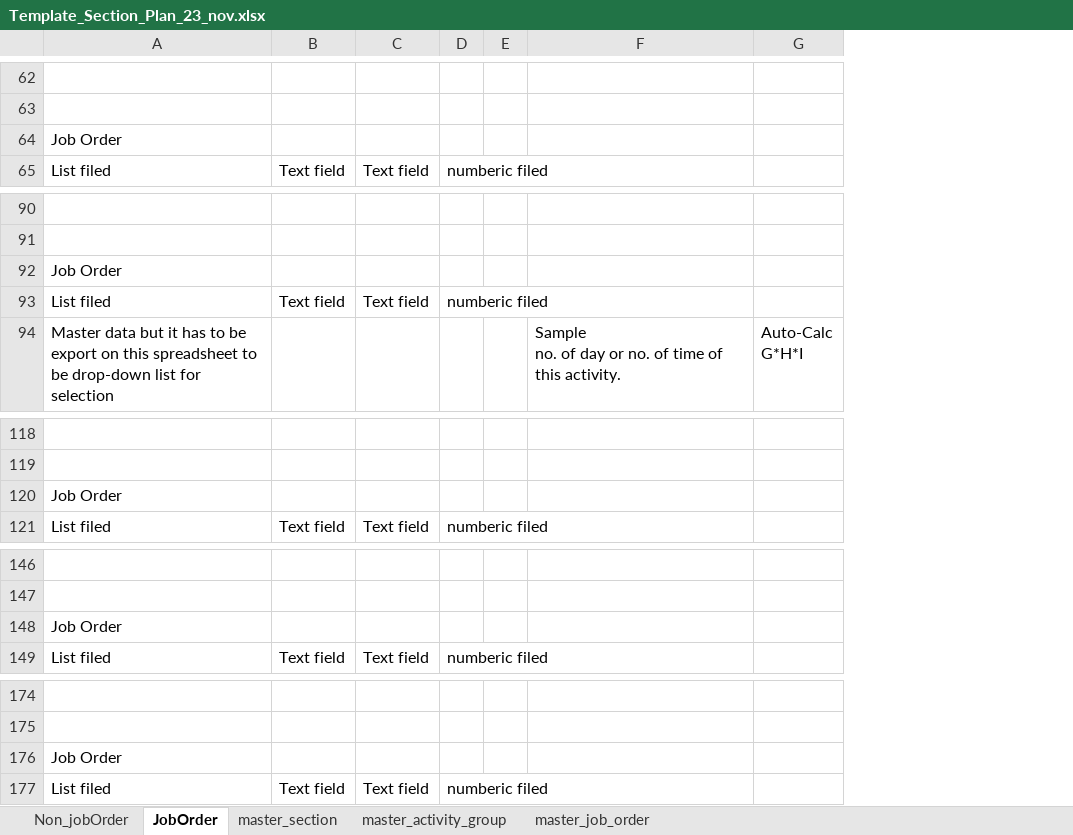
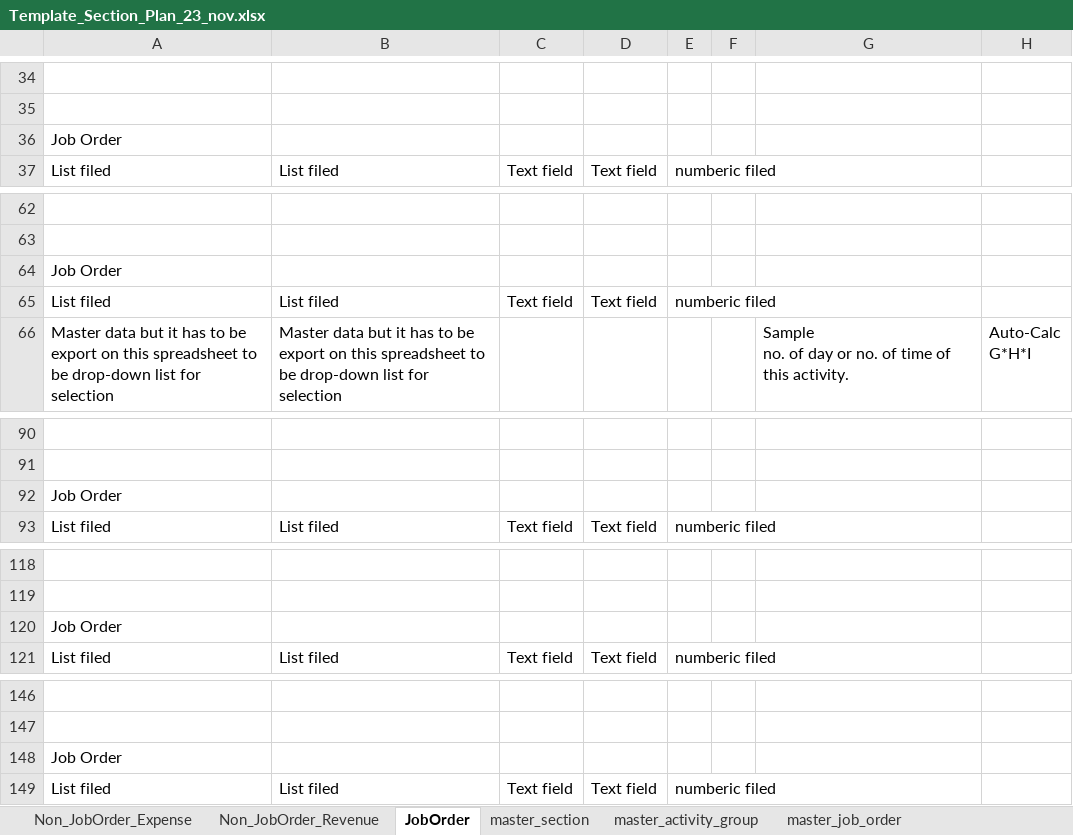
Before and after one commit to pabi2/pb2_addons, an Excel workbook: pabi_budget_xls/template/Template_Section_Plan_23_nov.xlsx, sheet JobOrder, drawn as a sheet; only a part is shown, gaps mark what is left out; values as stored, in another font and other column widths than the file's, no cell formats; addresses are those after the commit; the diff covers the shown part only; the diff names each change by its address in the sheet, - before the commit and + after, or states it on an @@ line.

Commit message:
[IMP]pabi_budget_xls: added expense/revenue and charge type in export/import excel ref:issues/1307

```diff
--- a/pabi_budget_xls/template/Template_Section_Plan_23_nov.xlsx (sheet JobOrder)
+++ b/pabi_budget_xls/template/Template_Section_Plan_23_nov.xlsx (sheet JobOrder)
-sheet tab: Non_jobOrder
+sheet tab: Non_JobOrder_Expense
+sheet tab: Non_JobOrder_Revenue
+column A, rows 36-37: Job Order | List filed; rows 64-66: Job Order | List filed | Master data but it has to be export on this spreadsheet to be drop-down list for selection; rows 92-93: Job Order | List filed; rows 120-121: Job Order | List filed; rows 148-149: Job Order | List filed
-B36: Job Order
+B36: (empty)
-B64: Job Order
+B64: (empty)
-B92: Job Order
+B92: (empty)
-B120: Job Order
+B120: (empty)
-B148: Job Order
+B148: (empty)
```
Also changed, not shown: 9 added rows, 9 removed rows, 23 moved rows and 6 edited cells elsewhere in this sheet, sheet Non_JobOrder_Expense, cell formats, formulas that keep their value, 3 other files.
